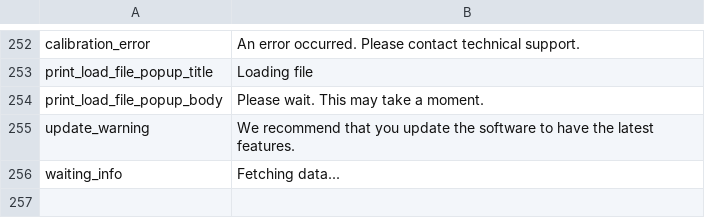
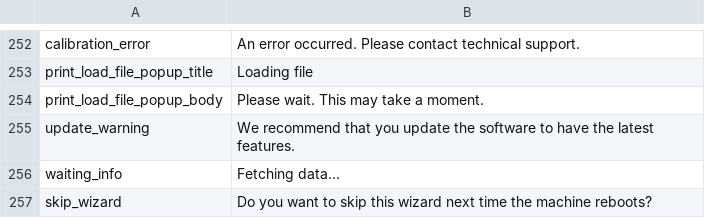
Before and after one commit to rmfranz/v2-firmware, a CSV file: translations/eng.csv, drawn as a sheet; only a part is shown, gaps mark what is left out; the diff names each change by its address in the sheet, - before the commit and + after, or states it on an @@ line.

Commit message:
correct translations wizard

```diff
--- a/translations/eng.csv
+++ b/translations/eng.csv
+row 257: skip_wizard | Do you want to skip this wizard next time the machine reboots?
```
Also changed, not shown: translations/deu.csv, translations/esp.csv, 6 other files.
